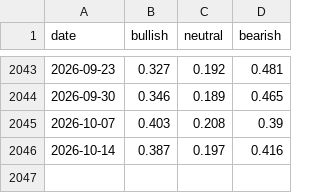
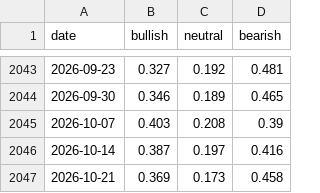
Before and after one commit to alecsmith/sentiment, a CSV file: data/aaii_sentiment.csv, drawn as a sheet; only a part is shown, gaps mark what is left out; the diff names each change by its address in the sheet, - before the commit and + after, or states it on an @@ line.

```diff
--- a/data/aaii_sentiment.csv
+++ b/data/aaii_sentiment.csv
+row 2047: 2026-10-21 | 0.369 | 0.173 | 0.458
```
Also changed, not shown: 1 other file.
